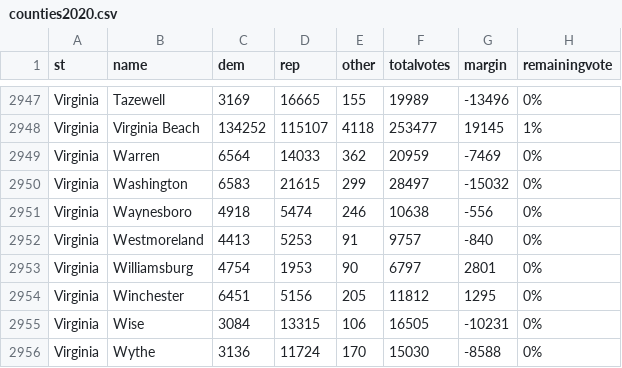
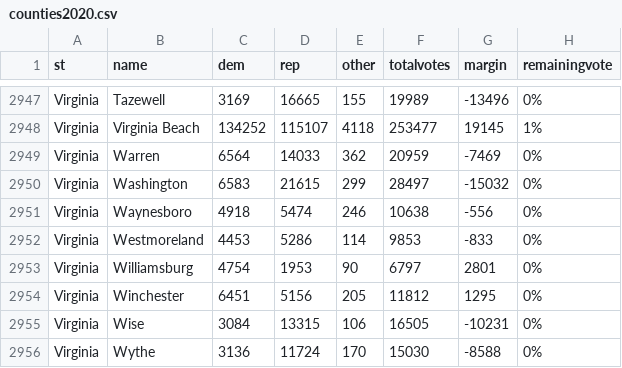
Before and after one commit to jcervas/2020-Elections, a CSV file: counties2020.csv, drawn as a sheet; only a part is shown, gaps mark what is left out.

Commit message:
Update counties2020.csv

```diff
--- a/counties2020.csv
+++ b/counties2020.csv
@@ -2951,3 +2951,3 @@
 "Virginia","Waynesboro",4918,5474,246,10638,-556,"0%"
-"Virginia","Westmoreland",4413,5253,91,9757,-840,"0%"
+"Virginia","Westmoreland",4453,5286,114,9853,-833,"0%"
 "Virginia","Williamsburg",4754,1953,90,6797,2801,"0%"
```
